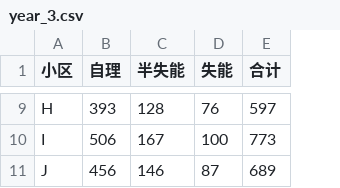
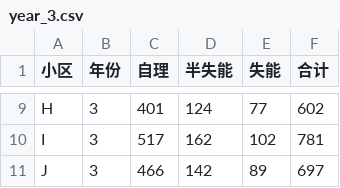
Before and after one commit to yuanyuanxiangbao/26-, a CSV file: 问题1/1.1/data/year_3.csv, drawn as a sheet; only a part is shown, gaps mark what is left out; addresses are those after the commit; the diff covers the shown part only; the diff names each change by its address in the sheet, - before the commit and + after, or states it on an @@ line.

```diff
--- a/问题1/1.1/data/year_3.csv
+++ b/问题1/1.1/data/year_3.csv
+column B (年份), rows 9-11: all 3
-C9 (自理): 393
+C9 (自理): 401
-D9 (半失能): 128
+D9 (半失能): 124
-E9 (失能): 76
+E9 (失能): 77
-F9 (合计): 597
+F9 (合计): 602
-C10 (自理): 506
+C10 (自理): 517
-D10 (半失能): 167
+D10 (半失能): 162
-E10 (失能): 100
+E10 (失能): 102
-F10 (合计): 773
+F10 (合计): 781
-C11 (自理): 456
+C11 (自理): 466
-D11 (半失能): 146
+D11 (半失能): 142
-E11 (失能): 87
+E11 (失能): 89
-F11 (合计): 689
+F11 (合计): 697
```
Also changed, not shown: 28 edited cells elsewhere in this file, 问题1/1.1/data/prediction_5years.csv, 问题1/1.1/data/year_0.csv, 6 other files.
